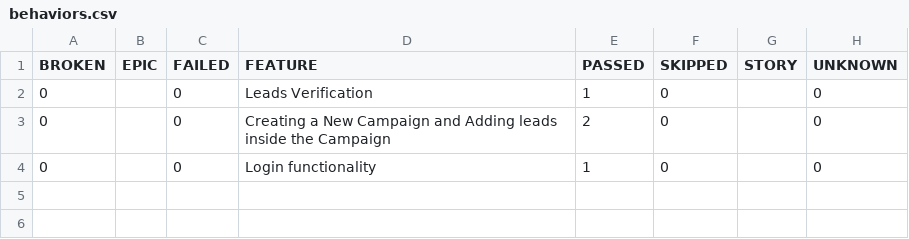
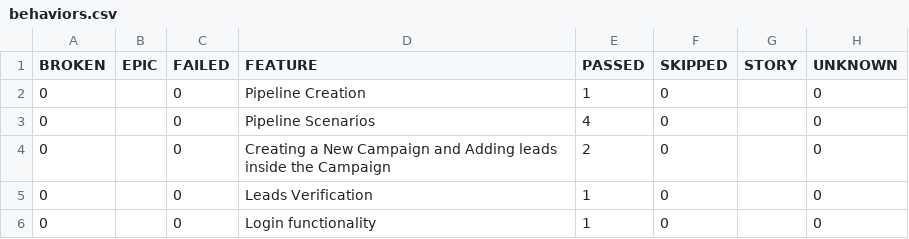
Before and after one commit to VijayaRaghavan21/QA_Neodove_Automation_Script, a CSV file: allure-report/data/behaviors.csv, drawn as a sheet.

```diff
--- a/allure-report/data/behaviors.csv
+++ b/allure-report/data/behaviors.csv
@@ -1,4 +1,6 @@
 "BROKEN","EPIC","FAILED","FEATURE","PASSED","SKIPPED","STORY","UNKNOWN"
+"0","","0","Pipeline Creation","1","0","","0"
+"0","","0","Pipeline Scenarios","4","0","","0"
+"0","","0","Creating a New Campaign and Adding leads inside the Campaign","2","0","","0"
 "0","","0","Leads Verification","1","0","","0"
-"0","","0","Creating a New Campaign and Adding leads inside the Campaign","2","0","","0"
 "0","","0","Login functionality","1","0","","0"
```
Also changed, not shown: allure-report/data/suites.csv, 29 other files.
